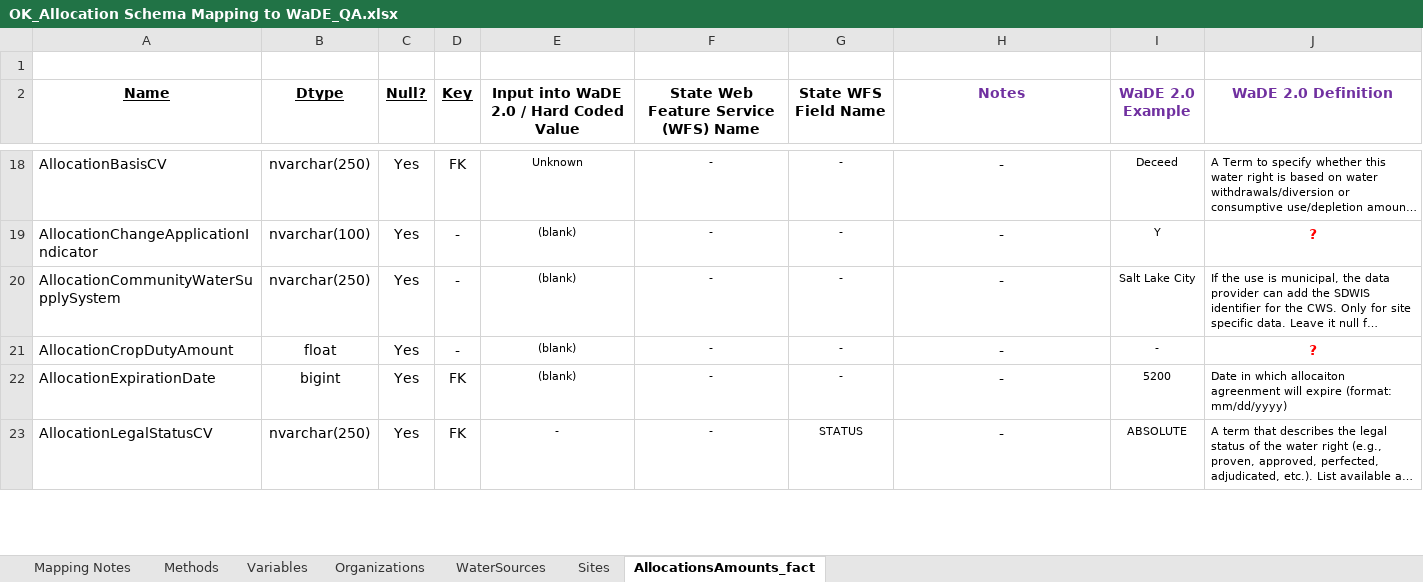
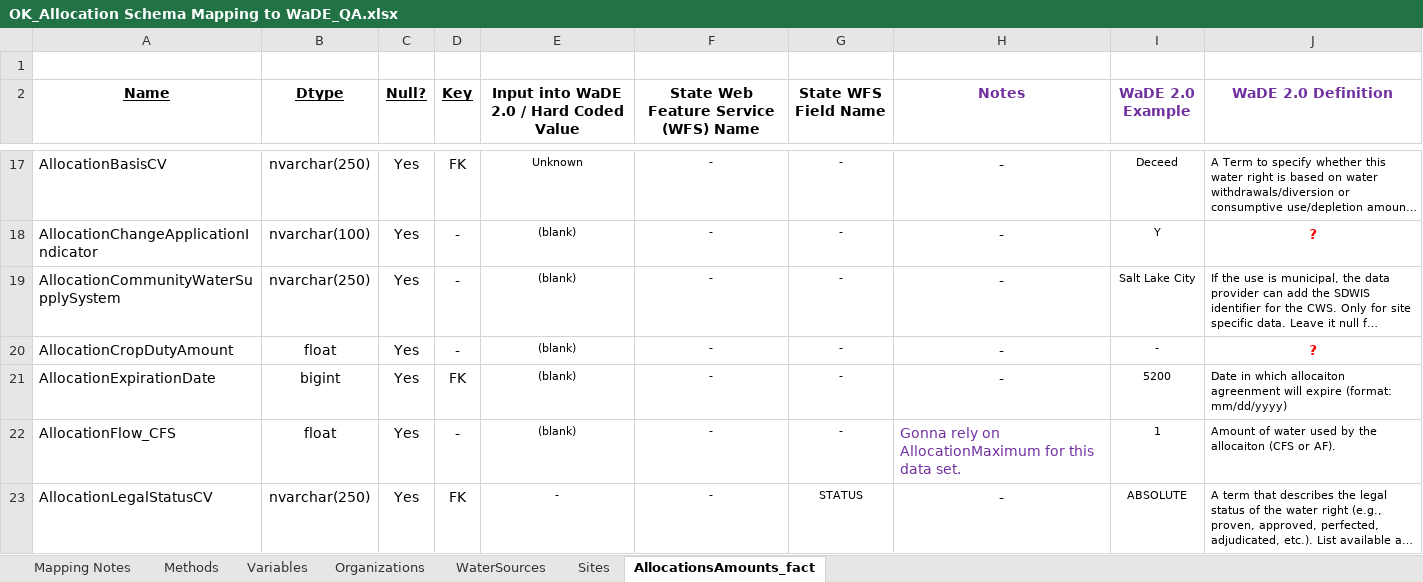
Before and after one commit to WSWCWaterDataExchange/MappingStatesDataToWaDE2.0, an Excel workbook: Oklahoma/WaterAllocation/OK_Allocation Schema Mapping to WaDE_QA.xlsx, sheet AllocationsAmounts_fact, drawn as a sheet; only a part is shown, gaps mark what is left out; long unchanged cells end in …; values as stored, in another font and other column widths than the file's, no borders; the diff covers the shown part only; the diff names each change by its address in the sheet, - before the commit and + after, or states it on an @@ line.

Commit message:
Oklahoma update.
Oklahoma update.

```diff
--- a/Oklahoma/WaterAllocation/OK_Allocation Schema Mapping to WaDE_QA.xlsx (sheet AllocationsAmounts_fact)
+++ b/Oklahoma/WaterAllocation/OK_Allocation Schema Mapping to WaDE_QA.xlsx (sheet AllocationsAmounts_fact)
+row 22: AllocationFlow_CFS | float | Yes | - | (blank) | - | - | Gonna rely on AllocationMaximum for this data set. | 1 | Amount of water used by the allocaiton (CFS or AF).
```
Also changed, not shown: 2 added rows and 2 removed rows elsewhere in this sheet, sheet Sites, sheet Organizations, 59 other files.
